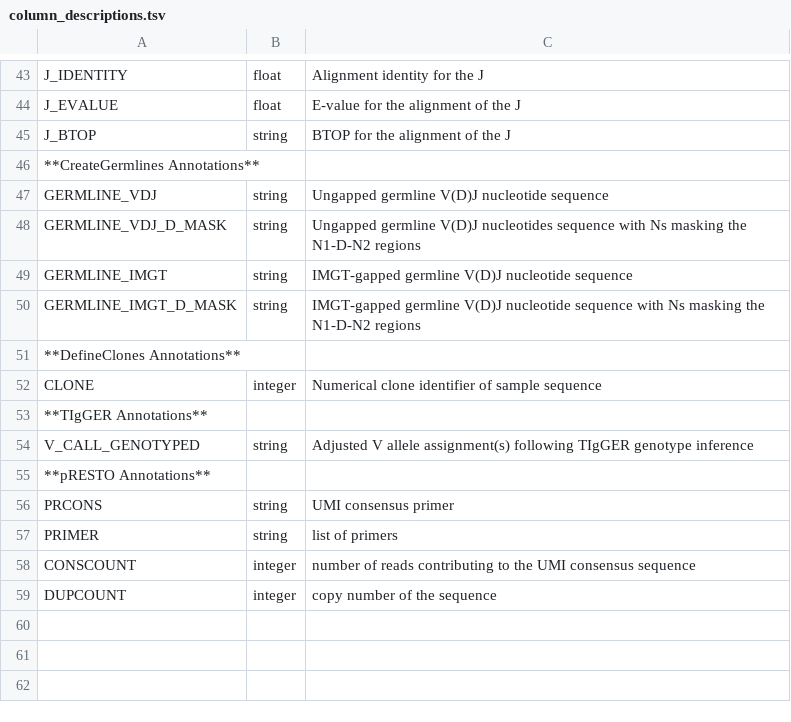
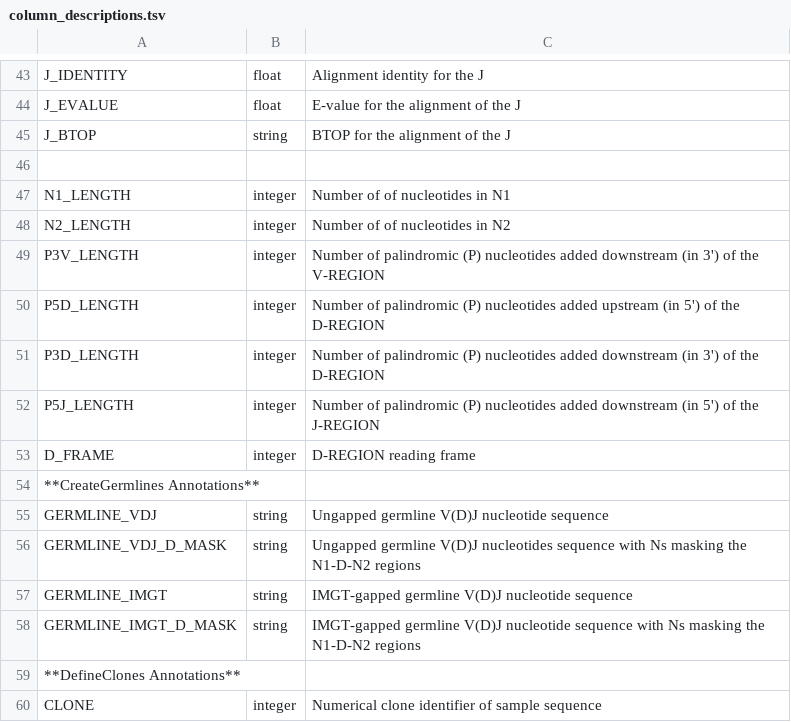
Before and after one commit to immcantation/changeo, a TSV file: docs/tables/column_descriptions.tsv, drawn as a sheet; only a part is shown, gaps mark what is left out; the shorter side is filled out with more unchanged rows; the diff names each change by its address in the sheet, - before the commit and + after, or states it on an @@ line.

Commit message:
Updated column_descriptions

```diff
--- a/docs/tables/column_descriptions.tsv
+++ b/docs/tables/column_descriptions.tsv
+row 46: (empty)
+row 47: N1_LENGTH | integer | Number of of nucleotides in N1
+row 48: N2_LENGTH | integer | Number of of nucleotides in N2
+row 49: P3V_LENGTH | integer | Number of palindromic (P) nucleotides added downstream (in 3') of the V-REGION
+row 50: P5D_LENGTH | integer | Number of palindromic (P) nucleotides added upstream (in 5') of the D-REGION
+row 51: P3D_LENGTH | integer | Number of palindromic (P) nucleotides added downstream (in 3') of the D-REGION
+row 52: P5J_LENGTH | integer | Number of palindromic (P) nucleotides added downstream (in 5') of the J-REGION
+row 53: D_FRAME | integer | D-REGION reading frame
```
